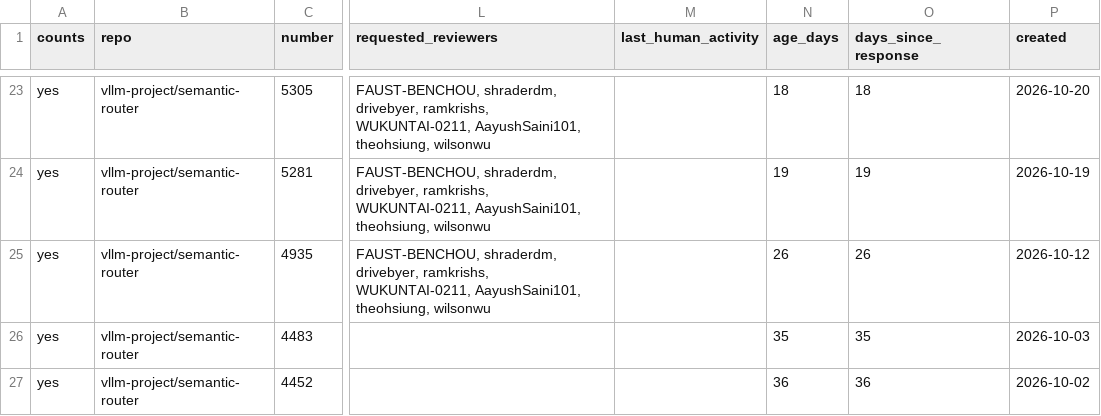
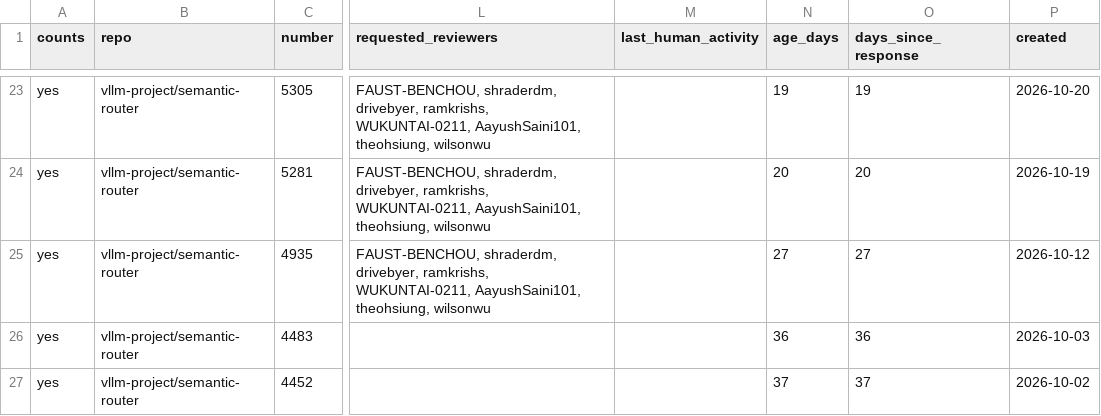
Before and after one commit to ankit373/ankit373, a CSV file: oss/tracker.csv, drawn as a sheet; only a part is shown, gaps mark what is left out; the diff covers the shown part only; the diff names each change by its address in the sheet, - before the commit and + after, or states it on an @@ line.

```diff
--- a/oss/tracker.csv
+++ b/oss/tracker.csv
-N23 (age_days): 18
+N23 (age_days): 19
-O23 (days_since_response): 18
+O23 (days_since_response): 19
-N24 (age_days): 19
+N24 (age_days): 20
-O24 (days_since_response): 19
+O24 (days_since_response): 20
-N25 (age_days): 26
+N25 (age_days): 27
-O25 (days_since_response): 26
+O25 (days_since_response): 27
-N26 (age_days): 35
+N26 (age_days): 36
-O26 (days_since_response): 35
+O26 (days_since_response): 36
-N27 (age_days): 36
+N27 (age_days): 37
-O27 (days_since_response): 36
+O27 (days_since_response): 37
```
Also changed, not shown: 1 added row, 1 removed row and 53 edited cells elsewhere in this file, 1 other file.
